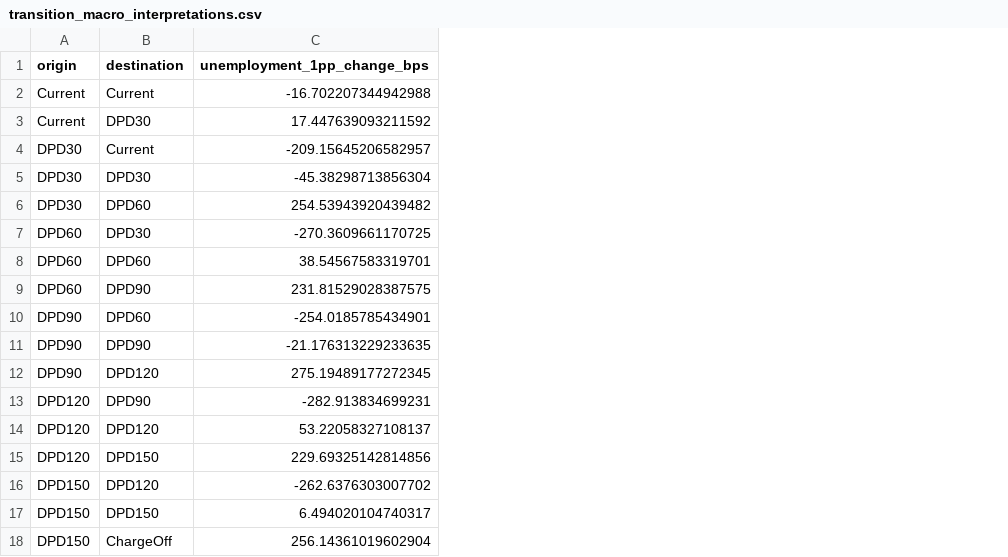
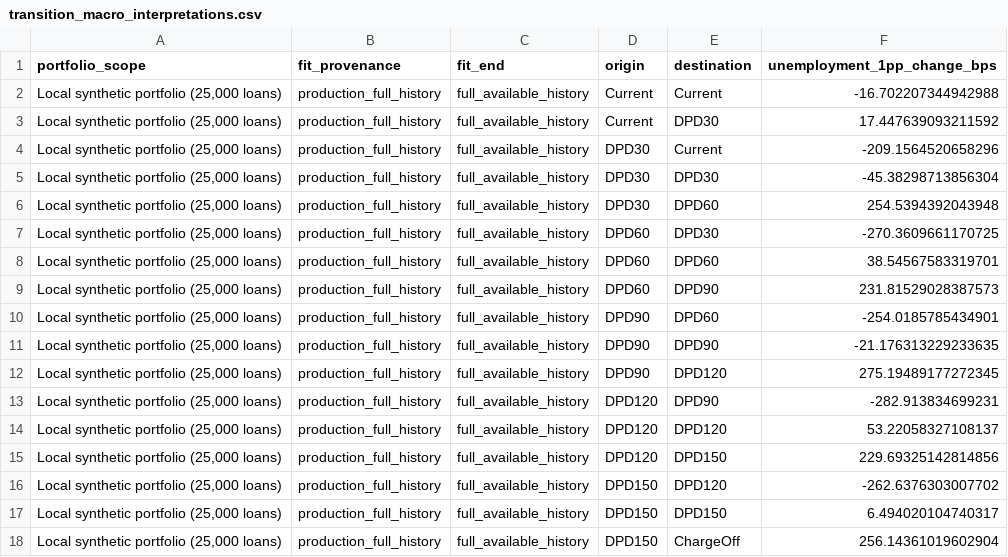
Before and after one commit to EhsanMehryaar/card-loss-engine, a CSV file: docs/transition_macro_interpretations.csv, drawn as a sheet; addresses are those after the commit; the diff names each change by its address in the sheet, - before the commit and + after, or states it on an @@ line.

```diff
--- a/docs/transition_macro_interpretations.csv
+++ b/docs/transition_macro_interpretations.csv
+column A (portfolio_scope), rows 2-18: all Local synthetic portfolio (25,000 loans)
+column B (fit_provenance), rows 2-18: all production_full_history
+column C (fit_end), rows 2-18: all full_available_history
-F4 (unemployment_1pp_change_bps): -209.15645206582957
+F4 (unemployment_1pp_change_bps): -209.1564520658296
-F6 (unemployment_1pp_change_bps): 254.53943920439482
+F6 (unemployment_1pp_change_bps): 254.5394392043948
-F9 (unemployment_1pp_change_bps): 231.81529028387575
+F9 (unemployment_1pp_change_bps): 231.81529028387573
```
Also changed, not shown: docs/lgd_coefficients.csv, docs/transition_ground_truth_comparison.csv, 51 other files.
